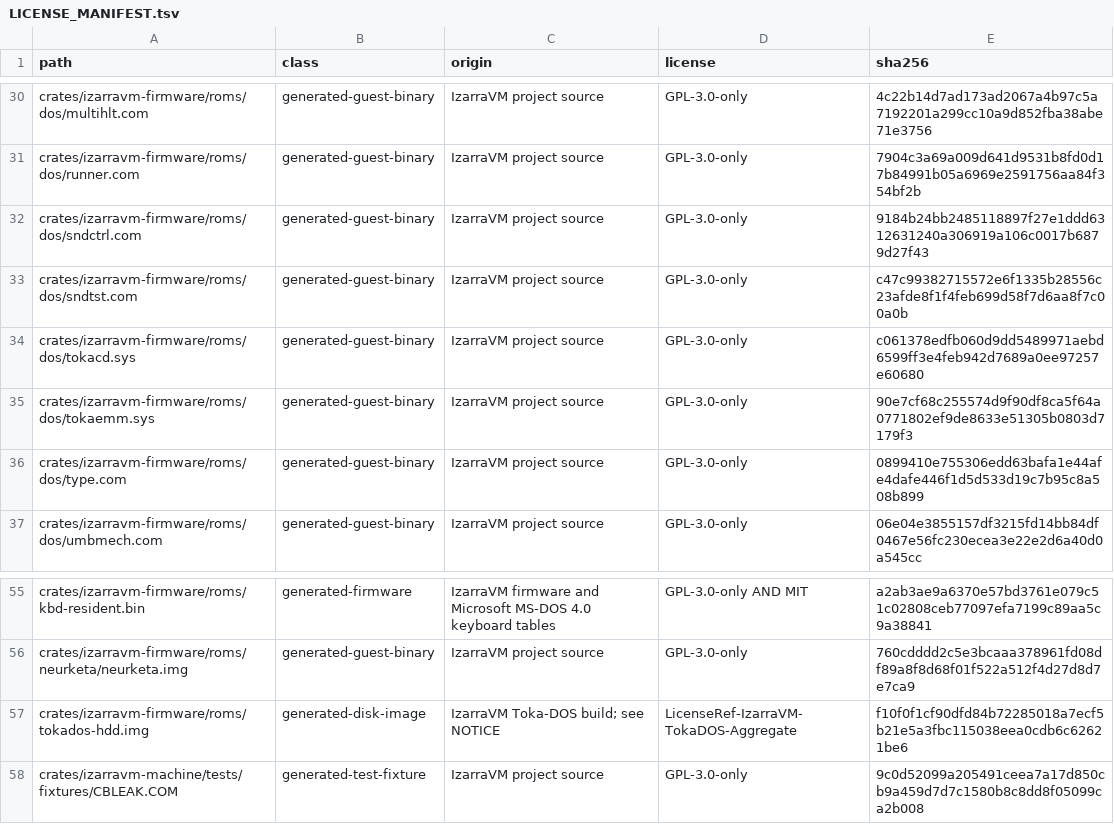
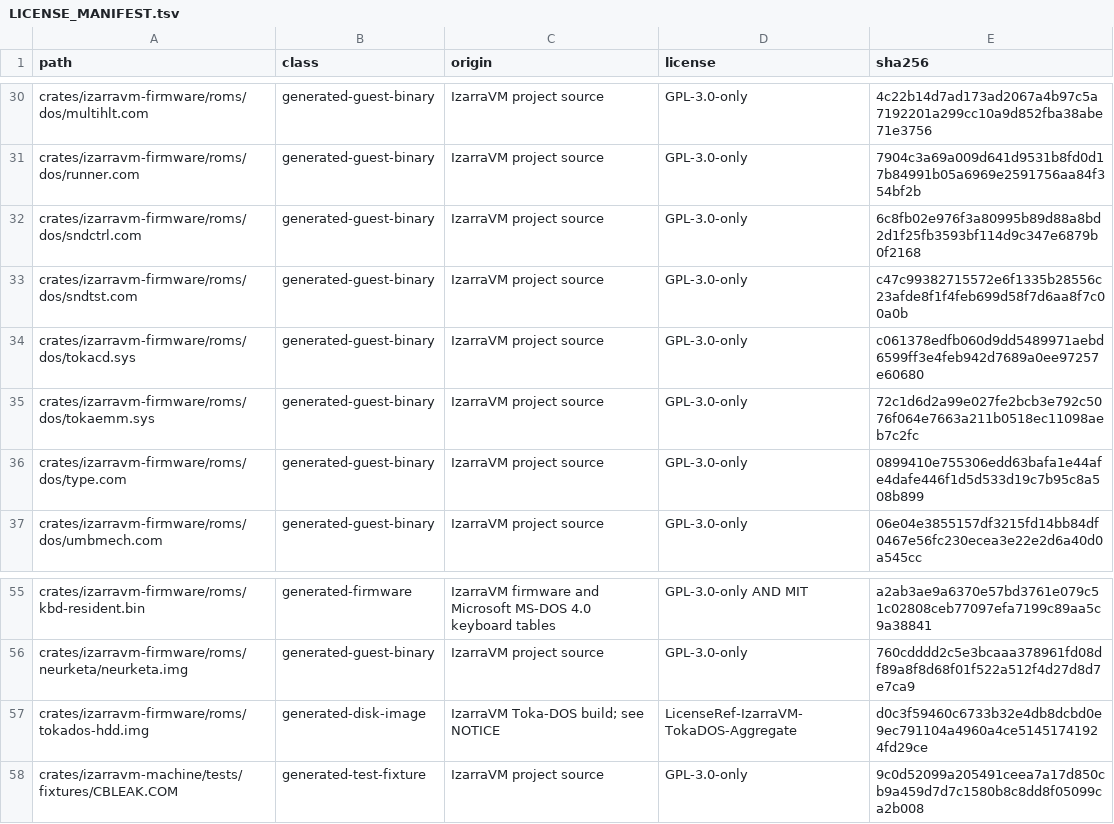
Before and after one commit to vorvek/IzarraVM, a TSV file: LICENSE_MANIFEST.tsv, drawn as a sheet; only a part is shown, gaps mark what is left out.

Commit message:
chore: refresh LICENSE_MANIFEST hashes for the rebuilt image and tool binaries

```diff
--- a/LICENSE_MANIFEST.tsv
+++ b/LICENSE_MANIFEST.tsv
@@ -31,6 +31,6 @@ crates/izarravm-firmware/roms/dos/multihlt.com	generated-guest-binary	IzarraVM p
 crates/izarravm-firmware/roms/dos/runner.com	generated-guest-binary	IzarraVM project source	GPL-3.0-only	7904c3a69a009d641d9531b8fd0d17b84991b05a6969e2591756aa84f354bf2b
-crates/izarravm-firmware/roms/dos/sndctrl.com	generated-guest-binary	IzarraVM project source	GPL-3.0-only	9184b24bb2485118897f27e1ddd6312631240a306919a106c0017b6879d27f43
+crates/izarravm-firmware/roms/dos/sndctrl.com	generated-guest-binary	IzarraVM project source	GPL-3.0-only	6c8fb02e976f3a80995b89d88a8bd2d1f25fb3593bf114d9c347e6879b0f2168
 crates/izarravm-firmware/roms/dos/sndtst.com	generated-guest-binary	IzarraVM project source	GPL-3.0-only	c47c99382715572e6f1335b28556c23afde8f1f4feb699d58f7d6aa8f7c00a0b
 crates/izarravm-firmware/roms/dos/tokacd.sys	generated-guest-binary	IzarraVM project source	GPL-3.0-only	c061378edfb060d9dd5489971aebd6599ff3e4feb942d7689a0ee97257e60680
-crates/izarravm-firmware/roms/dos/tokaemm.sys	generated-guest-binary	IzarraVM project source	GPL-3.0-only	90e7cf68c255574d9f90df8ca5f64a0771802ef9de8633e51305b0803d7179f3
+crates/izarravm-firmware/roms/dos/tokaemm.sys	generated-guest-binary	IzarraVM project source	GPL-3.0-only	72c1d6d2a99e027fe2bcb3e792c5076f064e7663a211b0518ec11098aeb7c2fc
 crates/izarravm-firmware/roms/dos/type.com	generated-guest-binary	IzarraVM project source	GPL-3.0-only	0899410e755306edd63bafa1e44afe4dafe446f1d5d533d19c7b95c8a508b899
@@ -56,3 +56,3 @@ crates/izarravm-firmware/roms/kbd-resident.bin	generated-firmware	IzarraVM firmw
 crates/izarravm-firmware/roms/neurketa/neurketa.img	generated-guest-binary	IzarraVM project source	GPL-3.0-only	760cdddd2c5e3bcaaa378961fd08df89a8f8d68f01f522a512f4d27d8d7e7ca9
-crates/izarravm-firmware/roms/tokados-hdd.img	generated-disk-image	IzarraVM Toka-DOS build; see NOTICE	LicenseRef-IzarraVM-TokaDOS-Aggregate	f10f0f1cf90dfd84b72285018a7ecf5b21e5a3fbc115038eea0cdb6c62621be6
+crates/izarravm-firmware/roms/tokados-hdd.img	generated-disk-image	IzarraVM Toka-DOS build; see NOTICE	LicenseRef-IzarraVM-TokaDOS-Aggregate	d0c3f59460c6733b32e4db8dcbd0e9ec791104a4960a4ce51451741924fd29ce
 crates/izarravm-machine/tests/fixtures/CBLEAK.COM	generated-test-fixture	IzarraVM project source	GPL-3.0-only	9c0d52099a205491ceea7a17d850cb9a459d7d7c1580b8c8dd8f05099ca2b008
```
